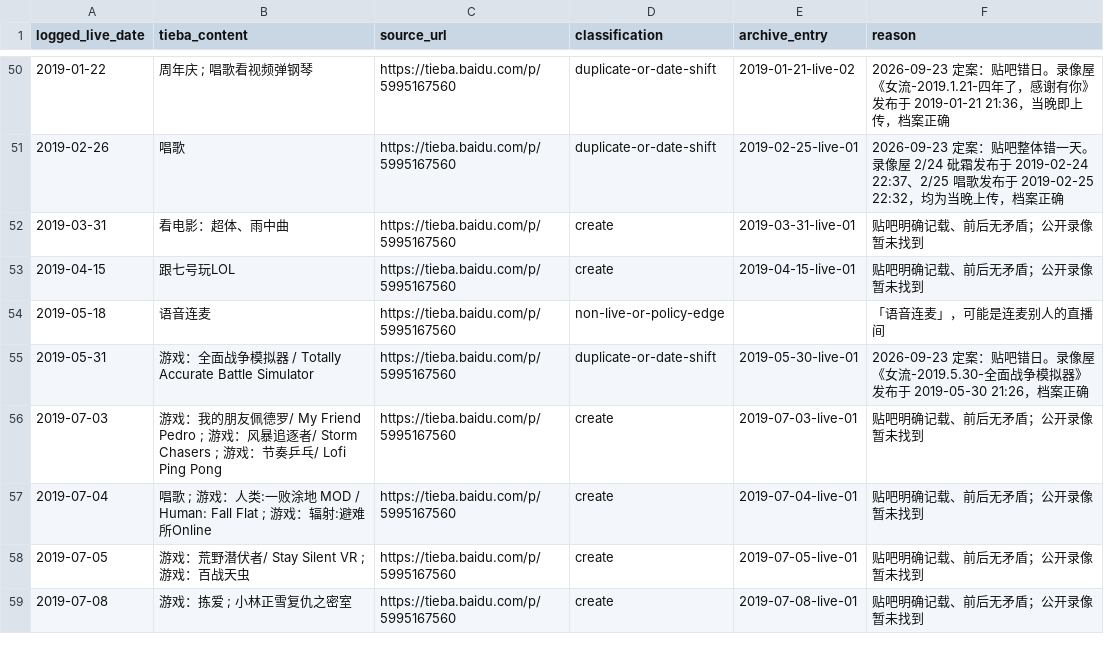
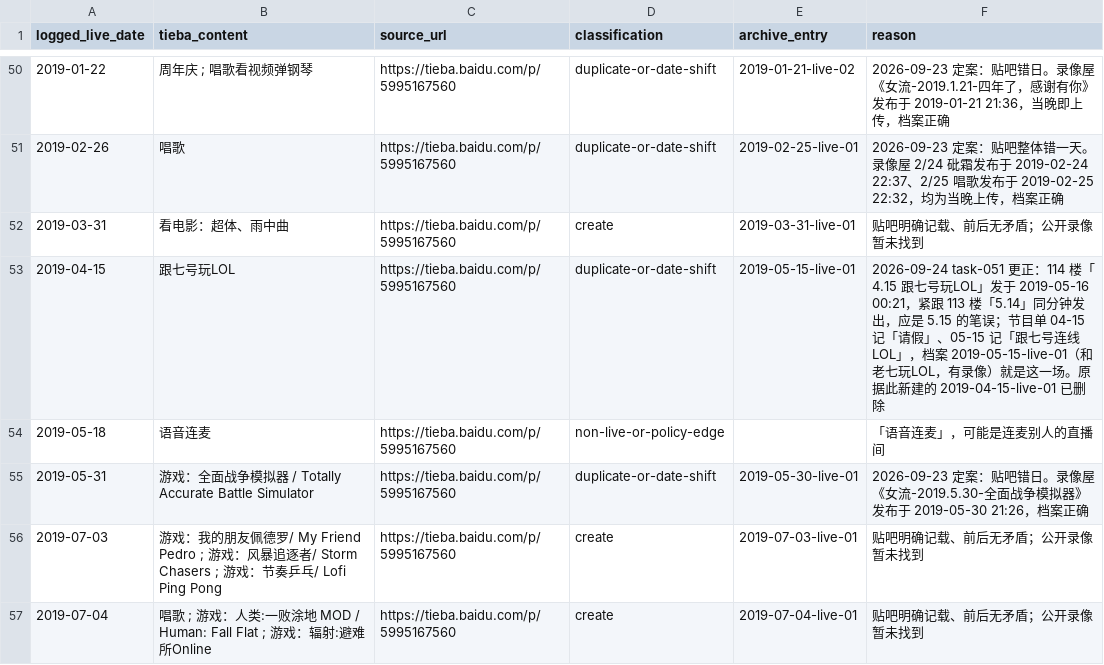
Before and after one commit to ArthurADDDDD/66Archive, a CSV file: data/catalogs/tieba-missing-dates-2016-2023.csv, drawn as a sheet; only a part is shown, gaps mark what is left out; the shorter side is filled out with more unchanged rows.

```diff
--- a/data/catalogs/tieba-missing-dates-2016-2023.csv
+++ b/data/catalogs/tieba-missing-dates-2016-2023.csv
@@ -52,3 +52,3 @@ logged_live_date,tieba_content,source_url,classification,archive_entry,reason
 2019-03-31,看电影：超体、雨中曲,https://tieba.baidu.com/p/5995167560,create,2019-03-31-live-01,贴吧明确记载、前后无矛盾；公开录像暂未找到
-2019-04-15,跟七号玩LOL,https://tieba.baidu.com/p/5995167560,create,2019-04-15-live-01,贴吧明确记载、前后无矛盾；公开录像暂未找到
+2019-04-15,跟七号玩LOL,https://tieba.baidu.com/p/5995167560,duplicate-or-date-shift,2019-05-15-live-01,2026-09-24 task-051 更正：114 楼「4.15 跟七号玩LOL」发于 2019-05-16 00:21，紧跟 113 楼「5.14」同分钟发出，应是 5.15 的笔误；节目单 04-15 记「请假」、05-15 记「跟七号连线LOL」，档案 2019-05-15-live-01（和老七玩LOL，有录像）就是这一场。原据此新建的 2019-04-15-live-01 已删除
 2019-05-18,语音连麦,https://tieba.baidu.com/p/5995167560,non-live-or-policy-edge,,「语音连麦」，可能是连麦别人的直播间
```
Also changed, not shown: data/catalogs/lost-recordings-inventory.csv, data/catalogs/tieba-live-log-2016-2023.csv, 1 other file.
